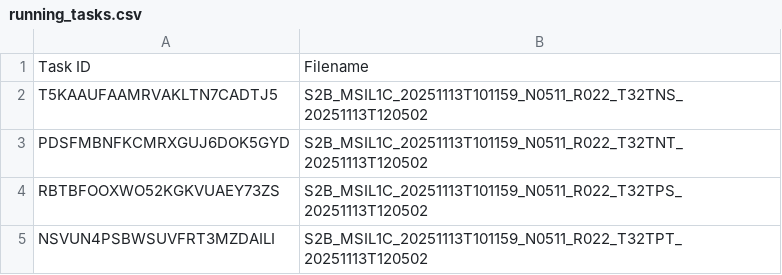
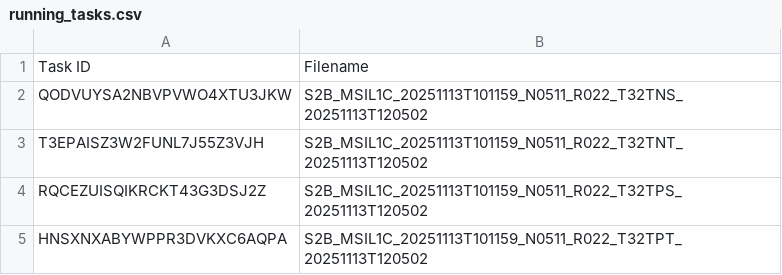
Before and after one commit to swisstopo/topo-satromo-v2, a CSV file: processing/running_tasks.csv, drawn as a sheet.

Commit message:
Processing files done

```diff
--- a/processing/running_tasks.csv
+++ b/processing/running_tasks.csv
@@ -1,5 +1,5 @@
 Task ID,Filename
-T5KAAUFAAMRVAKLTN7CADTJ5,S2B_MSIL1C_20251113T101159_N0511_R022_T32TNS_20251113T120502
-PDSFMBNFKCMRXGUJ6DOK5GYD,S2B_MSIL1C_20251113T101159_N0511_R022_T32TNT_20251113T120502
-RBTBFOOXWO52KGKVUAEY73ZS,S2B_MSIL1C_20251113T101159_N0511_R022_T32TPS_20251113T120502
-NSVUN4PSBWSUVFRT3MZDAILI,S2B_MSIL1C_20251113T101159_N0511_R022_T32TPT_20251113T120502
+QODVUYSA2NBVPVWO4XTU3JKW,S2B_MSIL1C_20251113T101159_N0511_R022_T32TNS_20251113T120502
+T3EPAISZ3W2FUNL7J55Z3VJH,S2B_MSIL1C_20251113T101159_N0511_R022_T32TNT_20251113T120502
+RQCEZUISQIKRCKT43G3DSJ2Z,S2B_MSIL1C_20251113T101159_N0511_R022_T32TPS_20251113T120502
+HNSXNXABYWPPR3DVKXC6AQPA,S2B_MSIL1C_20251113T101159_N0511_R022_T32TPT_20251113T120502
```
Also changed, not shown: 4 other files.
